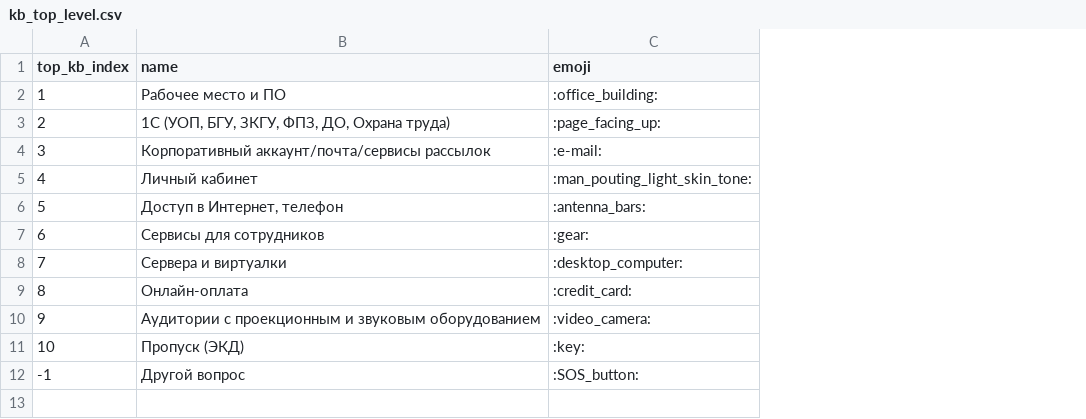
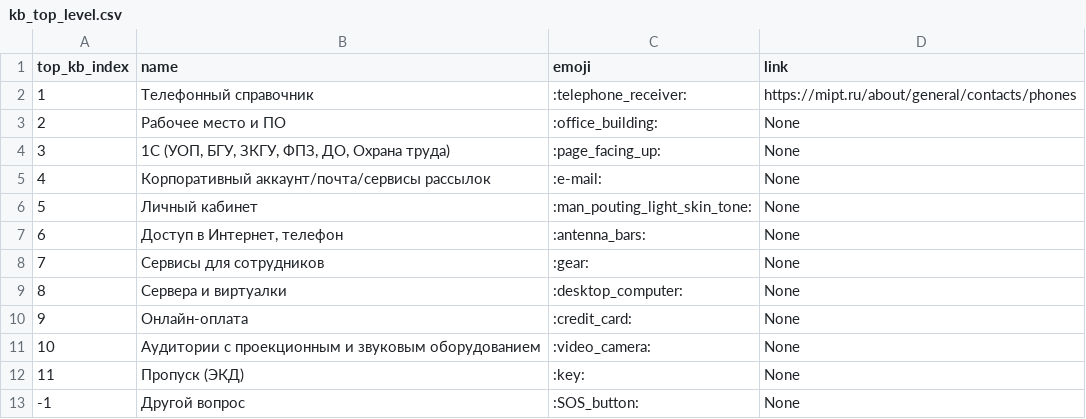
Before and after one commit to maxxxims/mipt_uit, a CSV file: tg_bot/data/kb_top_level.csv, drawn as a sheet; addresses are those after the commit; the diff names each change by its address in the sheet, - before the commit and + after, or states it on an @@ line.

```diff
--- a/tg_bot/data/kb_top_level.csv
+++ b/tg_bot/data/kb_top_level.csv
+column D (link), rows 3-13: all None
+row 2: 1 | Телефонный справочник | :telephone_receiver: | https://mipt.ru/about/general/contacts/phones
@@ column A (top_kb_index) renumbered between rows 3 and 12 @@
```
Also changed, not shown: tg_bot/data/kb_second_level_oldmipt.csv, tg_bot/data/kb_third_level_oldmipt.csv, 8 other files.
